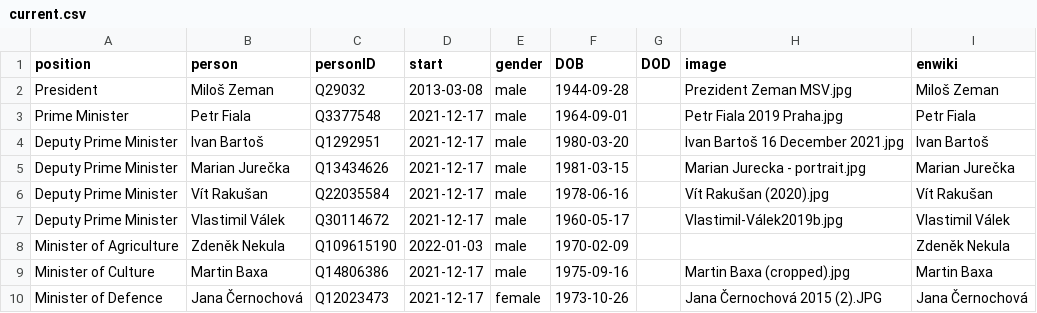
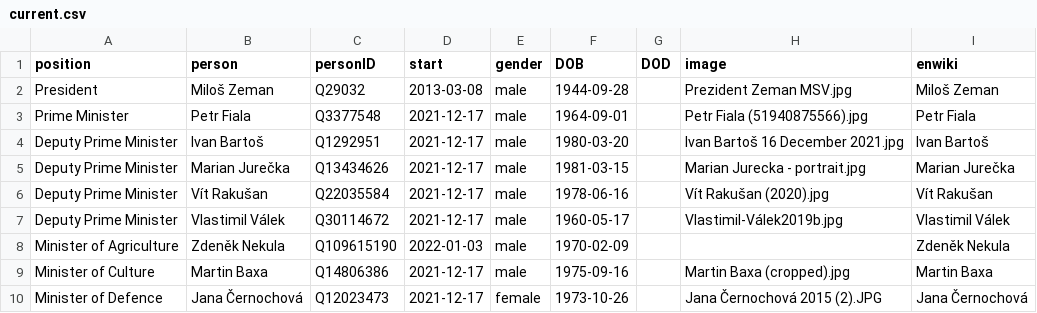
Before and after one commit to every-politician-scrapers/czech-ministers, a CSV file: html/current.csv, drawn as a sheet; only a part is shown.

```diff
--- a/html/current.csv
+++ b/html/current.csv
@@ -2,3 +2,3 @@ position,person,personID,start,gender,DOB,DOD,image,enwiki
 President,Miloš Zeman,Q29032,2013-03-08,male,1944-09-28,,Prezident Zeman MSV.jpg,Miloš Zeman
-Prime Minister,Petr Fiala,Q3377548,2021-12-17,male,1964-09-01,,Petr Fiala 2019 Praha.jpg,Petr Fiala
+Prime Minister,Petr Fiala,Q3377548,2021-12-17,male,1964-09-01,,Petr Fiala (51940875566).jpg,Petr Fiala
 Deputy Prime Minister,Ivan Bartoš,Q1292951,2021-12-17,male,1980-03-20,,Ivan Bartoš 16 December 2021.jpg,Ivan Bartoš
```
Also changed, not shown: html/holders21.csv, html/legislators.csv.
